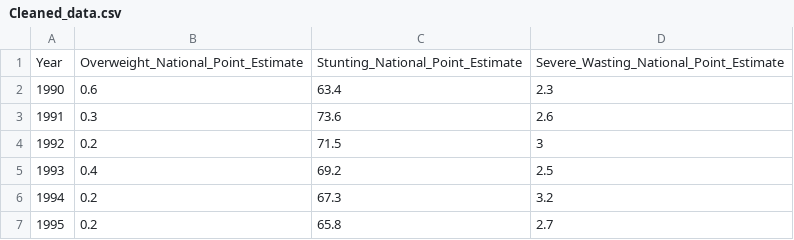
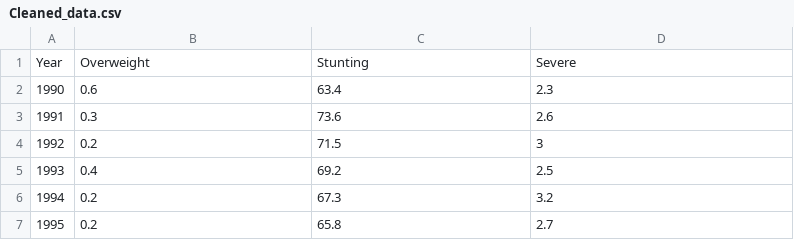
Before and after one commit to bentez7/FIT3179, a CSV file: Cleaned_data.csv, drawn as a sheet; only a part is shown; removed rows and columns are numbered as before the commit, all else as after; the diff names each change by its address in the sheet, - before the commit and + after, or states it on an @@ line.

Commit message:
Update Cleaned_data.csv

```diff
--- a/Cleaned_data.csv
+++ b/Cleaned_data.csv
-row 1: Year | Overweight_National_Point_Estimate | Stunting_National_Point_Estimate | Severe_Wasting_National_Point_Estimate
+row 1: Year | Overweight | Stunting | Severe
```
